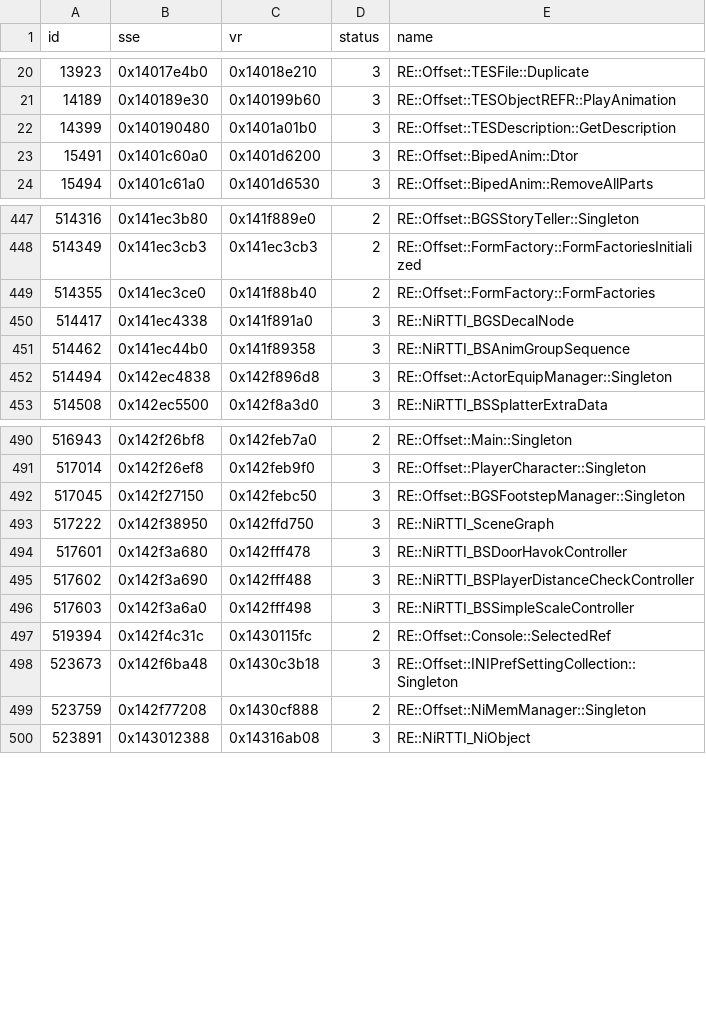
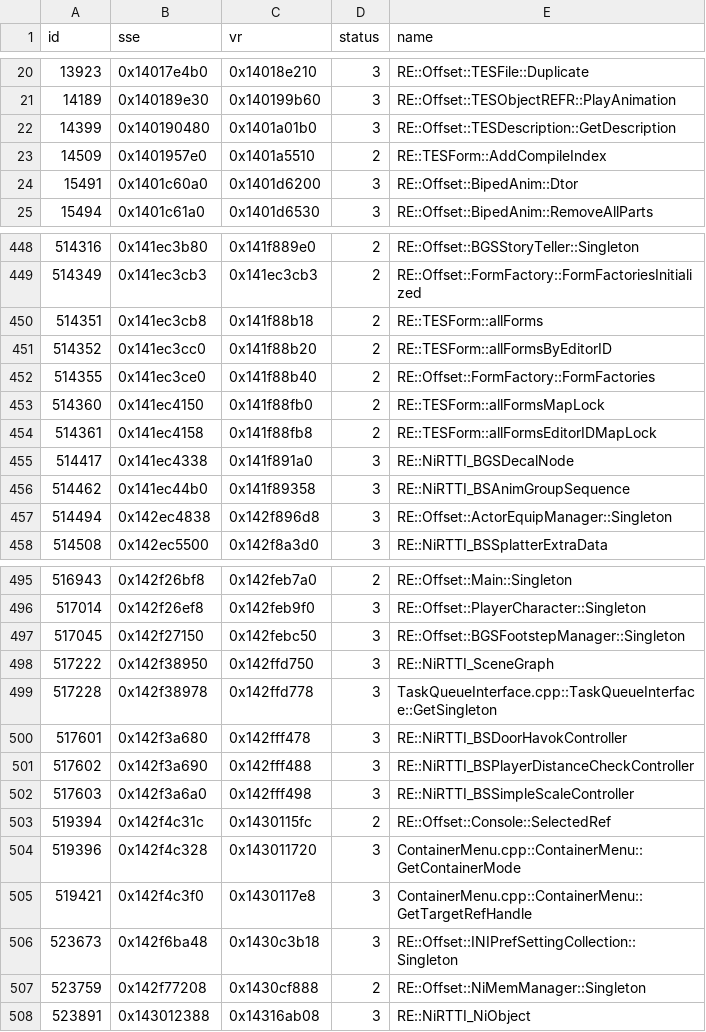
Before and after one commit to alandtse/skyrim_vr_address_library, a CSV file: database.csv, drawn as a sheet; only a part is shown, gaps mark what is left out.

Commit message:
feat: add multiline ifndef offsets

```diff
--- a/database.csv
+++ b/database.csv
@@ -22,2 +22,3 @@ id,sse,vr,status,name
 14399,0x140190480,0x1401a01b0,3,RE::Offset::TESDescription::GetDescription
+14509,0x1401957e0,0x1401a5510,2,RE::TESForm::AddCompileIndex
 15491,0x1401c60a0,0x1401d6200,3,RE::Offset::BipedAnim::Dtor
@@ -448,3 +449,7 @@ id,sse,vr,status,name
 514349,0x141ec3cb3,0x141ec3cb3,2,RE::Offset::FormFactory::FormFactoriesInitialized
+514351,0x141ec3cb8,0x141f88b18,2,RE::TESForm::allForms
+514352,0x141ec3cc0,0x141f88b20,2,RE::TESForm::allFormsByEditorID
 514355,0x141ec3ce0,0x141f88b40,2,RE::Offset::FormFactory::FormFactories
+514360,0x141ec4150,0x141f88fb0,2,RE::TESForm::allFormsMapLock
+514361,0x141ec4158,0x141f88fb8,2,RE::TESForm::allFormsEditorIDMapLock
 514417,0x141ec4338,0x141f891a0,3,RE::NiRTTI_BGSDecalNode
@@ -493,2 +498,3 @@ id,sse,vr,status,name
 517222,0x142f38950,0x142ffd750,3,RE::NiRTTI_SceneGraph
+517228,0x142f38978,0x142ffd778,3,TaskQueueInterface.cpp::TaskQueueInterface::GetSingleton
 517601,0x142f3a680,0x142fff478,3,RE::NiRTTI_BSDoorHavokController
@@ -497,2 +503,4 @@ id,sse,vr,status,name
 519394,0x142f4c31c,0x1430115fc,2,RE::Offset::Console::SelectedRef
+519396,0x142f4c328,0x143011720,3,ContainerMenu.cpp::ContainerMenu::GetContainerMode
+519421,0x142f4c3f0,0x1430117e8,3,ContainerMenu.cpp::ContainerMenu::GetTargetRefHandle
 523673,0x142f6ba48,0x1430c3b18,3,RE::Offset::INIPrefSettingCollection::Singleton
```
